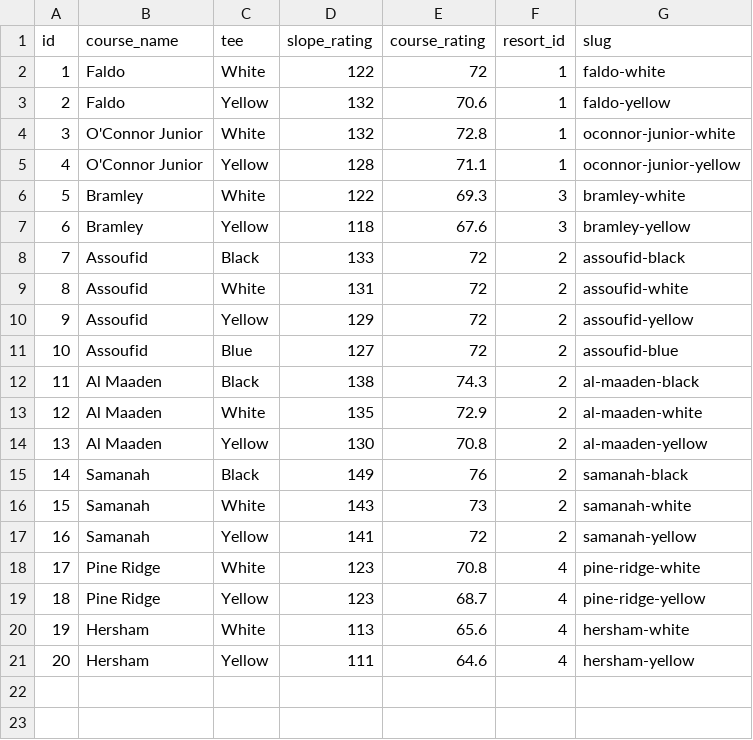
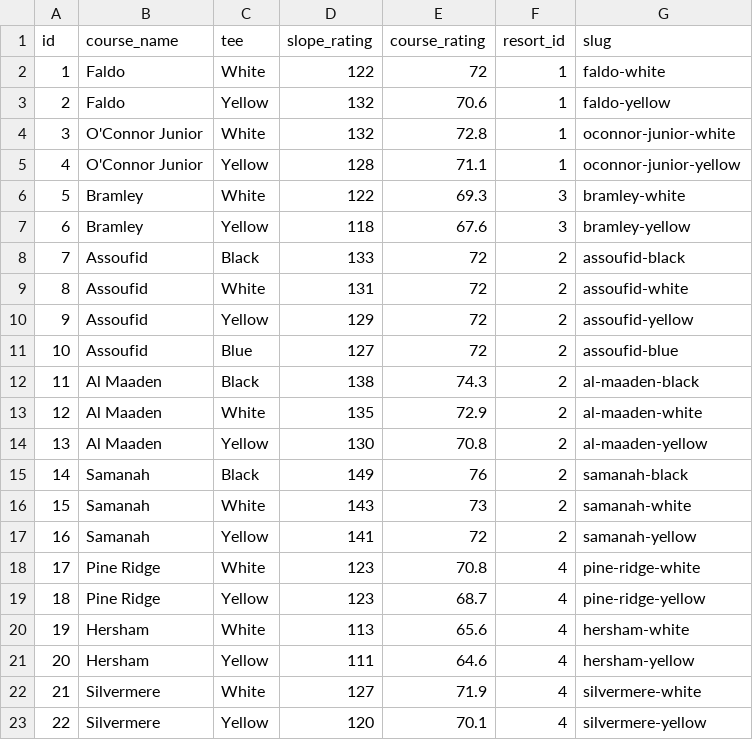
Before and after one commit to rgl1892/golf-2024, a CSV file: new_course.csv, drawn as a sheet; the diff names each change by its address in the sheet, - before the commit and + after, or states it on an @@ line.

```diff
--- a/new_course.csv
+++ b/new_course.csv
+row 22: 21 | Silvermere | White | 127 | 71.9 | 4 | silvermere-white
+row 23: 22 | Silvermere | Yellow | 120 | 70.1 | 4 | silvermere-yellow
```
Also changed, not shown: new_holes.csv, 1 other file.
